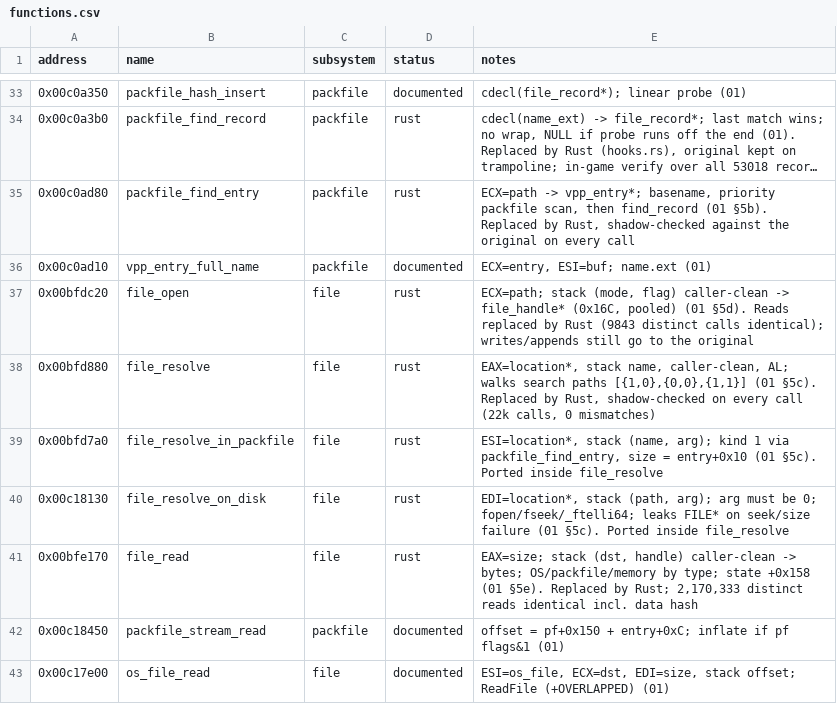
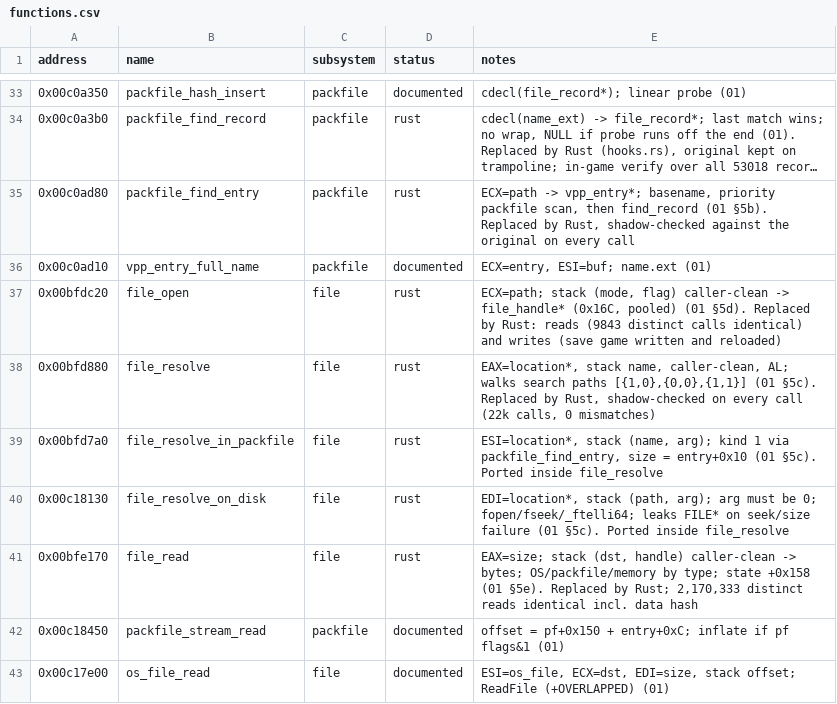
Before and after one commit to 16austin16/SR2-Decomp, a CSV file: docs/functions.csv, drawn as a sheet; only a part is shown, gaps mark what is left out; long unchanged cells end in ….

```diff
--- a/docs/functions.csv
+++ b/docs/functions.csv
@@ -36,3 +36,3 @@ address,name,subsystem,status,notes
 0x00c0ad10,vpp_entry_full_name,packfile,documented,"ECX=entry, ESI=buf; name.ext (01)"
-0x00bfdc20,file_open,file,rust,"ECX=path; stack (mode, flag) caller-clean -> file_handle* (0x16C, pooled) (01 §5d). Reads replaced by Rust (9843 distinct calls identical); writes/appends still go to the original"
+0x00bfdc20,file_open,file,rust,"ECX=path; stack (mode, flag) caller-clean -> file_handle* (0x16C, pooled) (01 §5d). Replaced by Rust: reads (9843 distinct calls identical) and writes (save game written and reloaded)"
 0x00bfd880,file_resolve,file,rust,"EAX=location*, stack name, caller-clean, AL; walks search paths [{1,0},{0,0},{1,1}] (01 §5c). Replaced by Rust, shadow-checked on every call (22k calls, 0 mismatches)"
```
Also changed, not shown: 3 other files.
